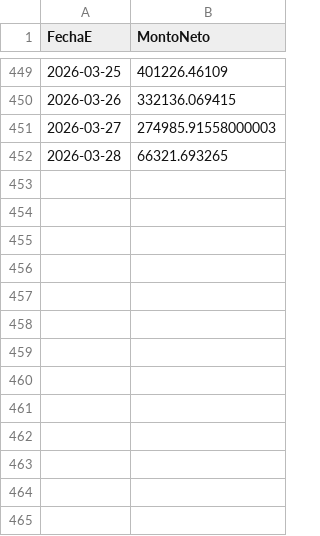
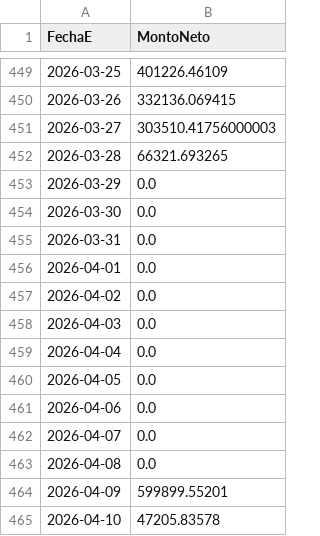
Before and after one commit to JuanBarcenasManuel/Proyeccion-SQL, a CSV file: ventas_historicas.csv, drawn as a sheet; only a part is shown, gaps mark what is left out.

Commit message:
Add files via upload

```diff
--- a/ventas_historicas.csv
+++ b/ventas_historicas.csv
@@ -450,3 +450,16 @@ FechaE,MontoNeto
 2026-03-26,332136.069415
-2026-03-27,274985.91558000003
+2026-03-27,303510.41756000003
 2026-03-28,66321.693265
+2026-03-29,0.0
+2026-03-30,0.0
+2026-03-31,0.0
+2026-04-01,0.0
+2026-04-02,0.0
+2026-04-03,0.0
+2026-04-04,0.0
+2026-04-05,0.0
+2026-04-06,0.0
+2026-04-07,0.0
+2026-04-08,0.0
+2026-04-09,599899.55201
+2026-04-10,47205.83578
```
